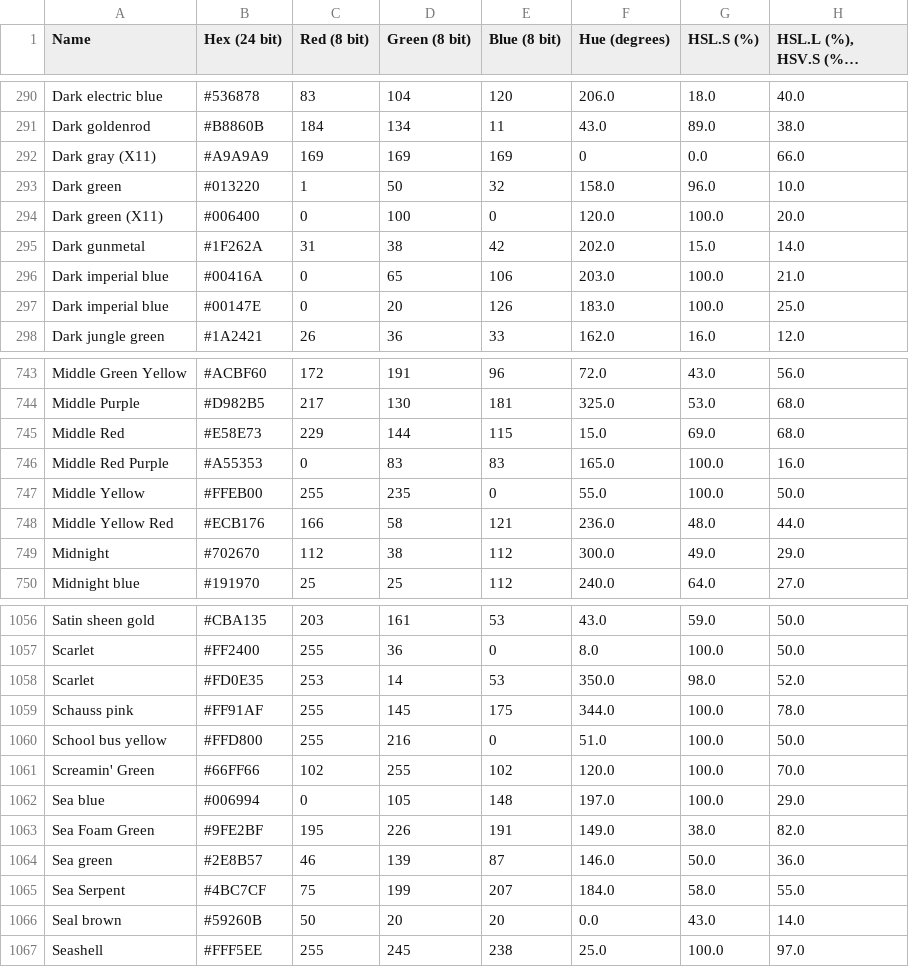
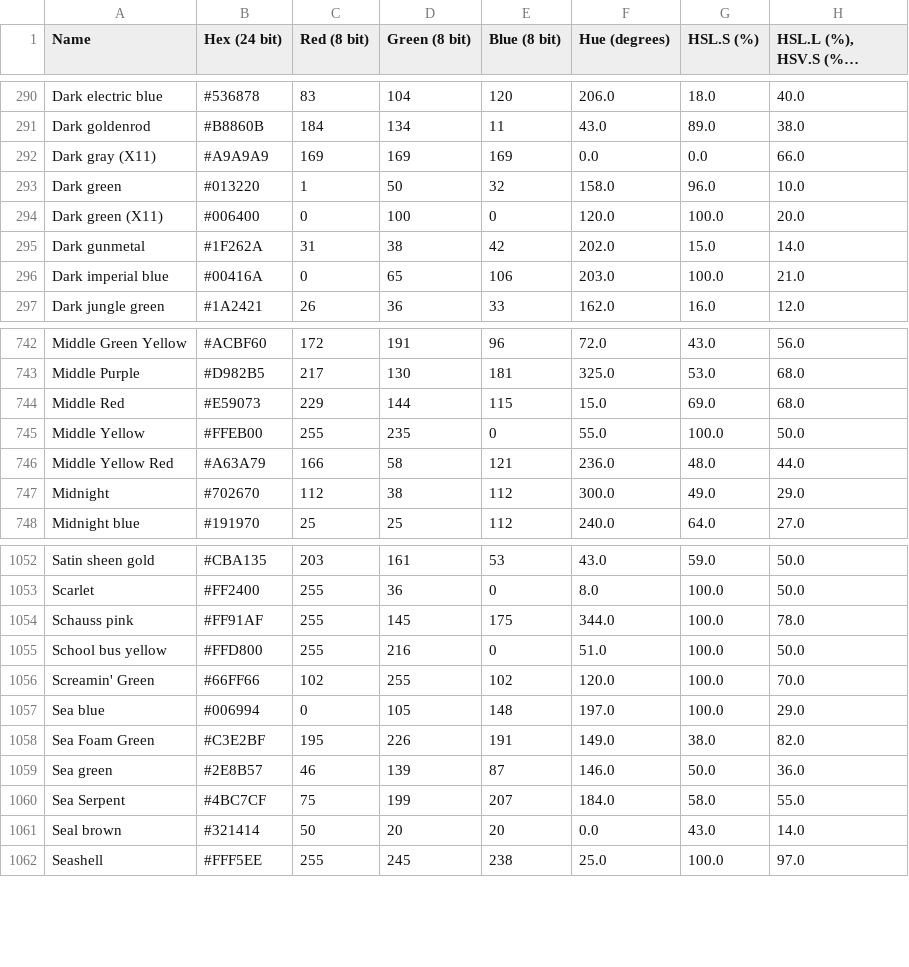
Before and after one commit to Ricaidito/color-recognition, a CSV file: colors.csv, drawn as a sheet; only a part is shown, gaps mark what is left out; long unchanged cells end in …; the diff covers the shown part only.

```diff
--- a/colors.csv
+++ b/colors.csv
@@ -292 +292 @@
-"Dark gray (X11)","#A9A9A9",169,169,169,0,0.0,66.0
+Dark gray (X11),#A9A9A9,169,169,169,0.0,0.0,66.0
@@ -297 +296,0 @@
-"Dark imperial blue","#00147E",0,20,126,183.0,100.0,25.0
@@ -745,2 +744 @@
-"Middle Red","#E58E73",229,144,115,15.0,69.0,68.0
-"Middle Red Purple","#A55353",0,83,83,165.0,100.0,16.0
+Middle Red,#E59073,229,144,115,15.0,69.0,68.0
@@ -748 +746 @@
-"Middle Yellow Red","#ECB176",166,58,121,236.0,48.0,44.0
+Middle Yellow Red,#A63A79,166,58,121,236.0,48.0,44.0
@@ -1058 +1053,0 @@
-"Scarlet","#FD0E35",253,14,53,350.0,98.0,52.0
@@ -1063 +1058 @@
-"Sea Foam Green","#9FE2BF",195,226,191,149.0,38.0,82.0
+Sea Foam Green,#C3E2BF,195,226,191,149.0,38.0,82.0
@@ -1066 +1061 @@
-"Seal brown","#59260B",50,20,20,0.0,43.0,14.0
+Seal brown,#321414,50,20,20,0.0,43.0,14.0
```
Also changed, not shown: 4 removed rows and 29 edited cells elsewhere in this file, 3 other files.
